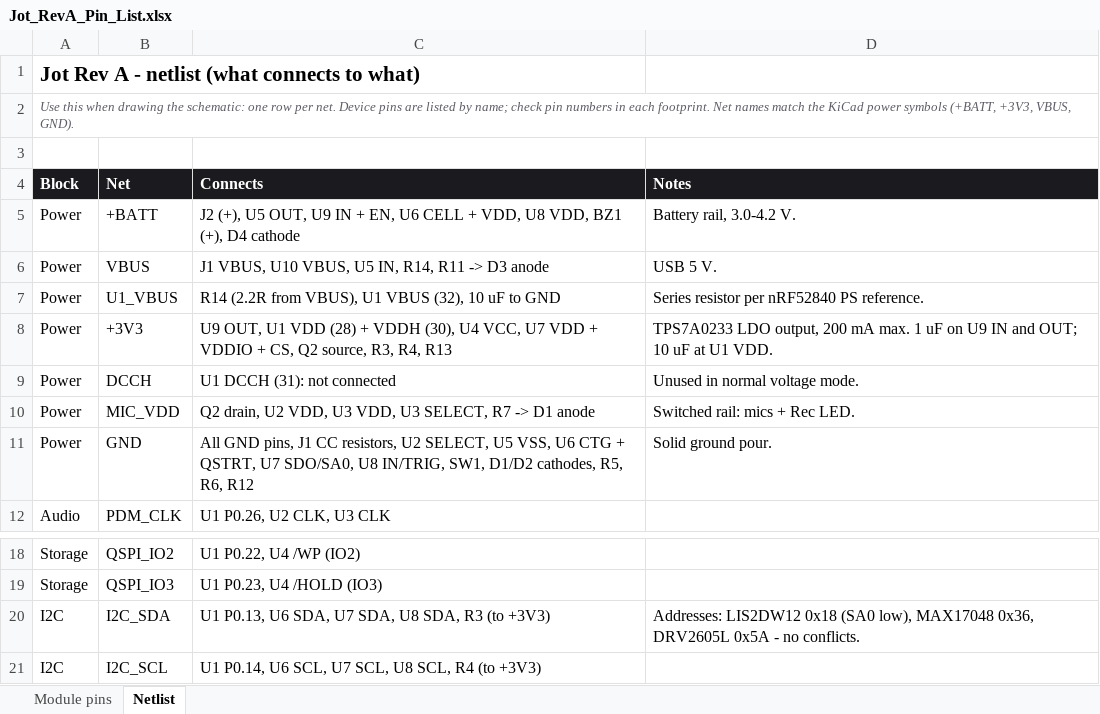
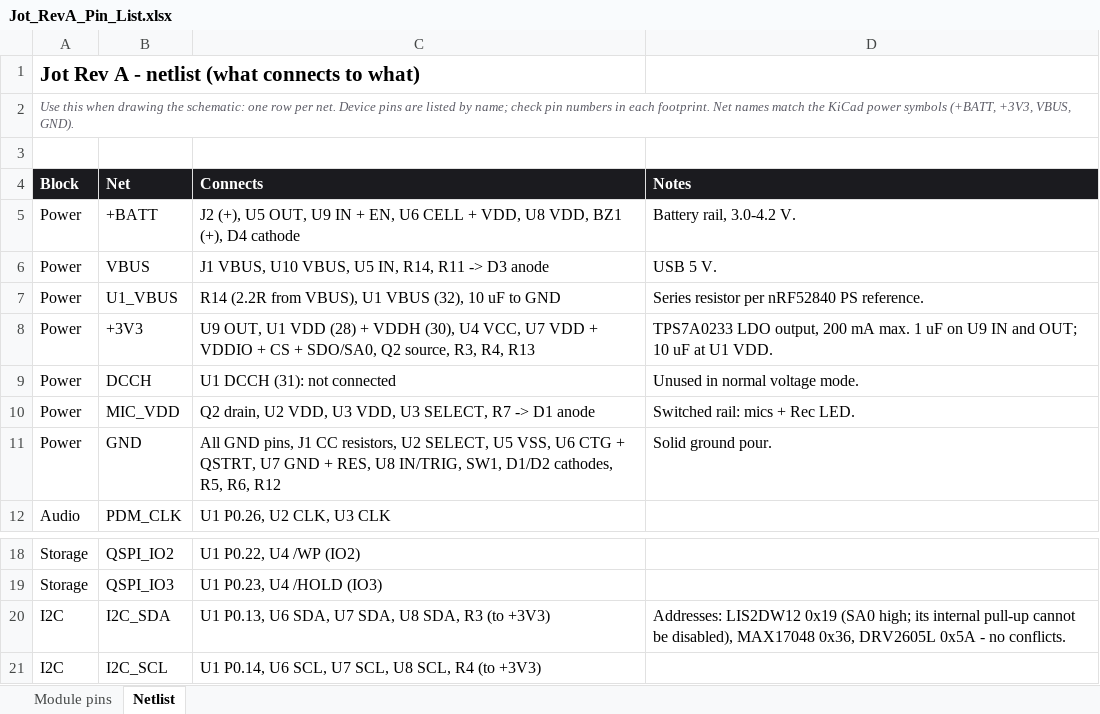
Before and after one commit to engineerjames44/jot, an Excel workbook: Schematics/RevA/BOM/Jot_RevA_Pin_List.xlsx, sheet Netlist, drawn as a sheet; only a part is shown, gaps mark what is left out; values as stored, in another font and other column widths than the file's, no borders; the diff names each change by its address in the sheet, - before the commit and + after, or states it on an @@ line.

```diff
--- a/Schematics/RevA/BOM/Jot_RevA_Pin_List.xlsx (sheet Netlist)
+++ b/Schematics/RevA/BOM/Jot_RevA_Pin_List.xlsx (sheet Netlist)
-C8 (Connects): …VDDIO + CS, Q2 source,…
+C8 (Connects): …VDDIO + CS + SDO/SA0, Q2 source,…
-C11 (Connects): …QSTRT, U7 SDO/SA0, U8 IN/TRIG,…
+C11 (Connects): …QSTRT, U7 GND + RES, U8 IN/TRIG,…
-D20 (Notes): Addresses: LIS2DW12 0x18 (SA0 low), MAX17048 0x36,…
+D20 (Notes): Addresses: LIS2DW12 0x19 (SA0 high; its internal pull-up cannot be disabled), MAX17048 0x36,…
```
Also changed, not shown: Schematics/RevA/BOM/Jot_RevA_BOM.xlsx, 2 other files.
